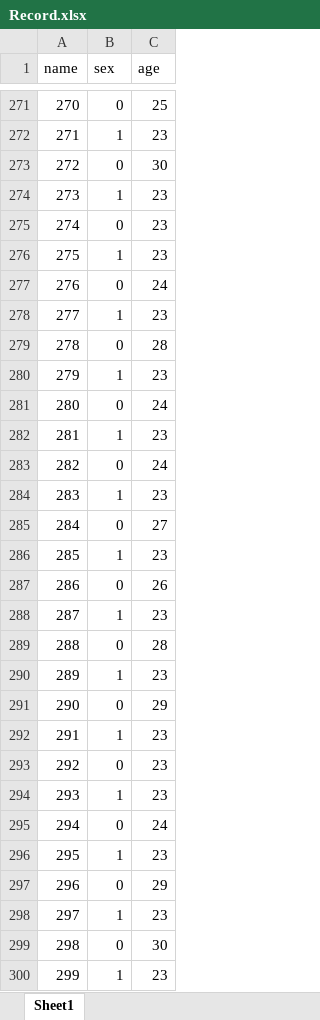
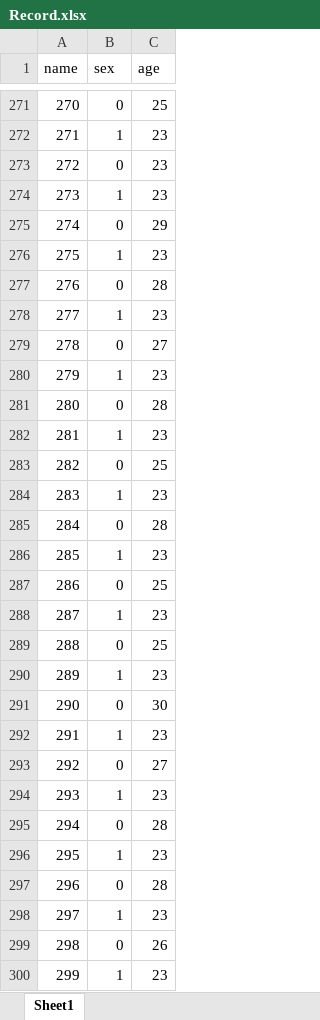
Before and after one commit to hellonlink/sun, an Excel workbook: PositiveEdu.Admin/App_Data/Record.xlsx, sheet Sheet1, drawn as a sheet; only a part is shown, gaps mark what is left out; values as stored, in another font and other column widths than the file's, no borders; the diff covers the shown part only; the diff names each change by its address in the sheet, - before the commit and + after, or states it on an @@ line.

```diff
--- a/PositiveEdu.Admin/App_Data/Record.xlsx (sheet Sheet1)
+++ b/PositiveEdu.Admin/App_Data/Record.xlsx (sheet Sheet1)
-C273 (age): 30
+C273 (age): 23
-C275 (age): 23
+C275 (age): 29
-C277 (age): 24
+C277 (age): 28
-C279 (age): 28
+C279 (age): 27
-C281 (age): 24
+C281 (age): 28
-C283 (age): 24
+C283 (age): 25
-C285 (age): 27
+C285 (age): 28
-C287 (age): 26
+C287 (age): 25
-C289 (age): 28
+C289 (age): 25
-C291 (age): 29
+C291 (age): 30
-C293 (age): 23
+C293 (age): 27
-C295 (age): 24
+C295 (age): 28
-C297 (age): 29
+C297 (age): 28
-C299 (age): 30
+C299 (age): 26
```
Also changed, not shown: 204 edited cells elsewhere in this sheet, 14 other files.
